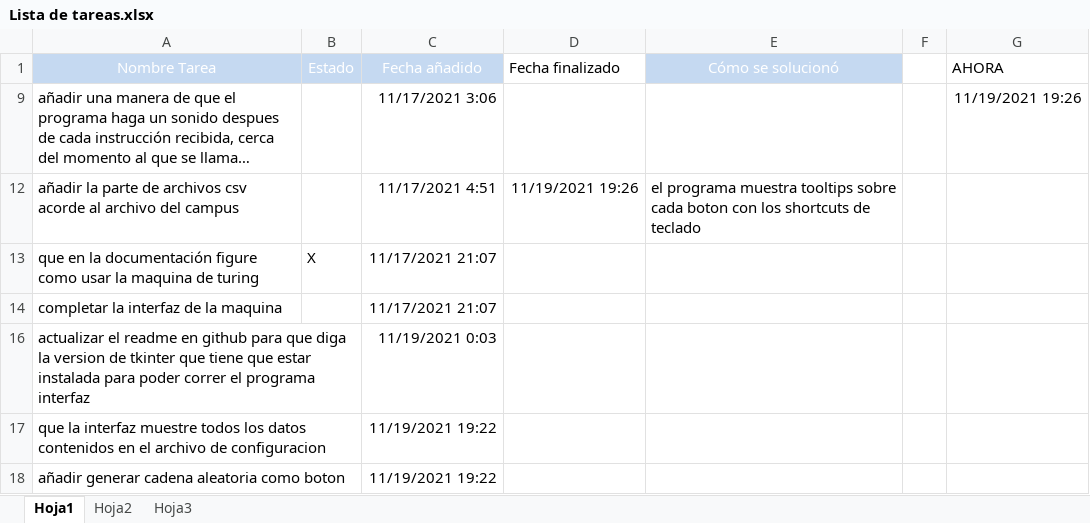
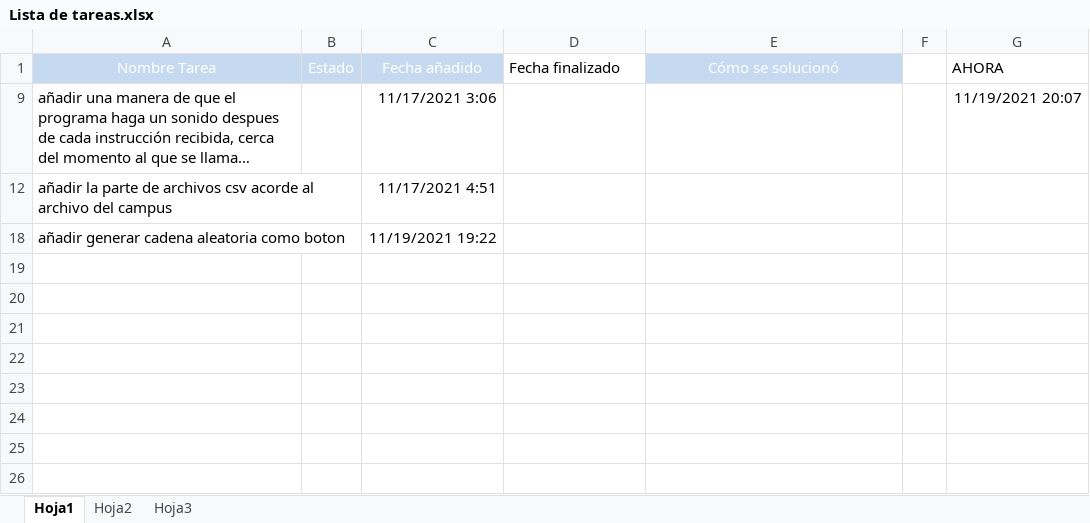
Before and after one commit to jonathanc0101/FTI--entregable-final-maquina-de-turing, an Excel workbook: Lista de tareas.xlsx, sheet Hoja1, drawn as a sheet; long unchanged cells end in …; values as stored, in another font and other column widths than the file's, no borders; table styles not drawn; the diff names each change by its address in the sheet, - before the commit and + after, or states it on an @@ line.

Commit message:
añadidos cambios "finales" y guia de usuario

```diff
--- a/Lista de tareas.xlsx (sheet Hoja1)
+++ b/Lista de tareas.xlsx (sheet Hoja1)
-G9 (AHORA): 11/19/2021 19:26
+G9 (AHORA): 11/19/2021 20:07
-D12 (Fecha finalizado): 11/19/2021 19:26
+D12 (Fecha finalizado): (empty)
-E12 (Cómo se solucionó): el programa muestra tooltips sobre cada boton con los shortcuts de teclado
+E12 (Cómo se solucionó): (empty)
-row 13: que en la documentación figure como usar la maquina de turing | X | 11/17/2021 21:07
-row 14: completar la interfaz de la maquina |  | 11/17/2021 21:07
-row 16: actualizar el readme en github para que diga la version de tkinter que tiene que estar instalada para poder correr el programa interfaz |  | 11/19/2021 0:03
-row 17: que la interfaz muestre todos los datos contenidos en el archivo de configuracion |  | 11/19/2021 19:22
```
Also changed, not shown: hidden cells, 8 other files.
